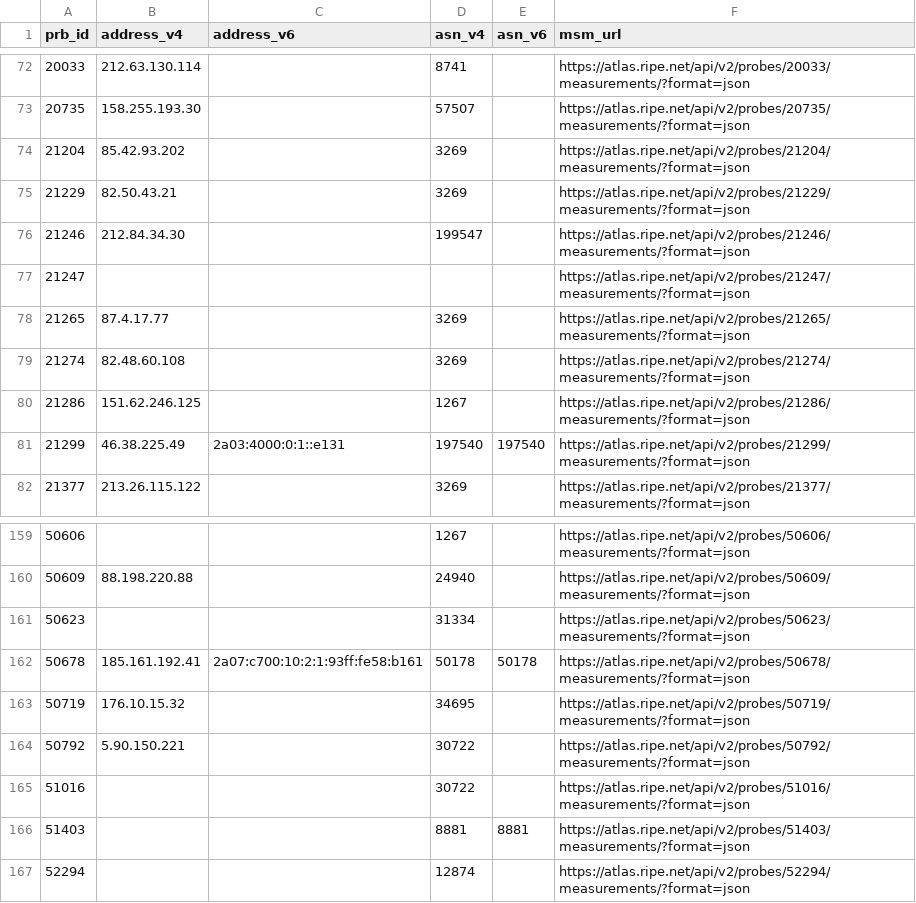
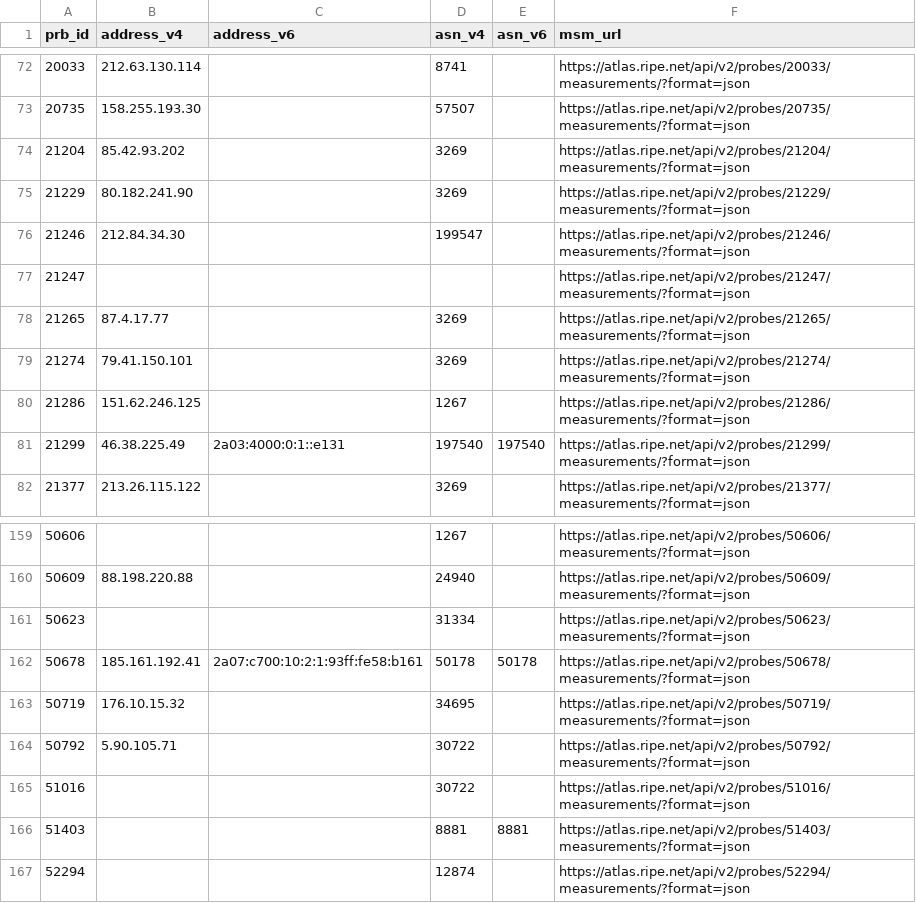
Before and after one commit to veronicator/BachelorThesis-RipeAtlas, a CSV file: dest_probes.csv, drawn as a sheet; only a part is shown, gaps mark what is left out; the diff covers the shown part only.

```diff
--- a/dest_probes.csv
+++ b/dest_probes.csv
@@ -74,3 +74,3 @@ prb_id,address_v4,address_v6,asn_v4,asn_v6,msm_url
 21204,85.42.93.202,,3269,,https://atlas.ripe.net/api/v2/probes/21204/measurements/?format=json
-21229,82.50.43.21,,3269,,https://atlas.ripe.net/api/v2/probes/21229/measurements/?format=json
+21229,80.182.241.90,,3269,,https://atlas.ripe.net/api/v2/probes/21229/measurements/?format=json
 21246,212.84.34.30,,199547,,https://atlas.ripe.net/api/v2/probes/21246/measurements/?format=json
@@ -78,3 +78,3 @@ prb_id,address_v4,address_v6,asn_v4,asn_v6,msm_url
 21265,87.4.17.77,,3269,,https://atlas.ripe.net/api/v2/probes/21265/measurements/?format=json
-21274,82.48.60.108,,3269,,https://atlas.ripe.net/api/v2/probes/21274/measurements/?format=json
+21274,79.41.150.101,,3269,,https://atlas.ripe.net/api/v2/probes/21274/measurements/?format=json
 21286,151.62.246.125,,1267,,https://atlas.ripe.net/api/v2/probes/21286/measurements/?format=json
@@ -163,3 +163,3 @@ prb_id,address_v4,address_v6,asn_v4,asn_v6,msm_url
 50719,176.10.15.32,,34695,,https://atlas.ripe.net/api/v2/probes/50719/measurements/?format=json
-50792,5.90.150.221,,30722,,https://atlas.ripe.net/api/v2/probes/50792/measurements/?format=json
+50792,5.90.105.71,,30722,,https://atlas.ripe.net/api/v2/probes/50792/measurements/?format=json
 51016,,,30722,,https://atlas.ripe.net/api/v2/probes/51016/measurements/?format=json
```
Also changed, not shown: 26 edited cells elsewhere in this file, src_probes.csv, 8 other files.
